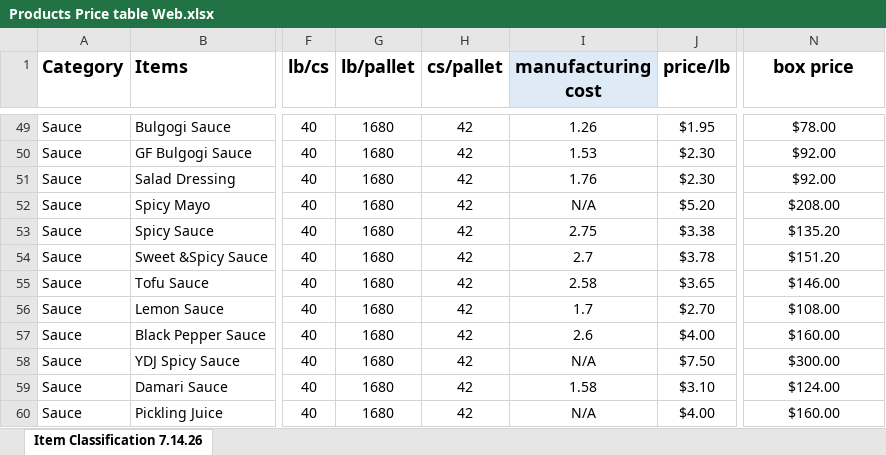
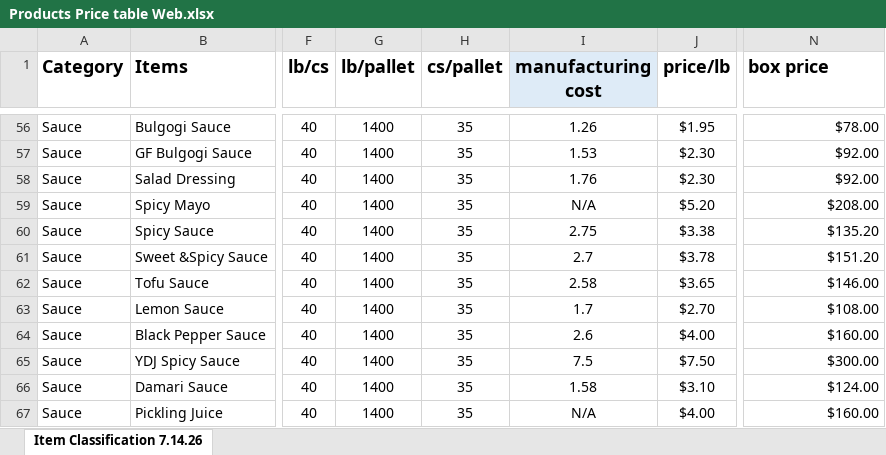
Before and after one commit to moonjunk310/Product-database, an Excel workbook: Products Price table Web.xlsx, sheet Item Classification 7.14.26, drawn as a sheet; only a part is shown, gaps mark what is left out; values as stored, in another font and other column widths than the file's, no borders; addresses are those after the commit; the diff covers the shown part only; the diff names each change by its address in the sheet, - before the commit and + after, or states it on an @@ line.

```diff
--- a/Products Price table Web.xlsx (sheet Item Classification 7.14.26)
+++ b/Products Price table Web.xlsx (sheet Item Classification 7.14.26)
-N1 alignment: center
+N1 alignment: left
-G56:G67 (lb/pallet): 1680
+G56:G67 (lb/pallet): 1400
-H56:H67 (cs/pallet): 42
+H56:H67 (cs/pallet): 35
-N56:N67 alignment: center
+N56:N67 alignment: right
-I65 (manufacturing cost): N/A
+I65 (manufacturing cost): 7.5
```
Also changed, not shown: 7 added rows and cell formats elsewhere in this sheet, formulas that keep their value.
